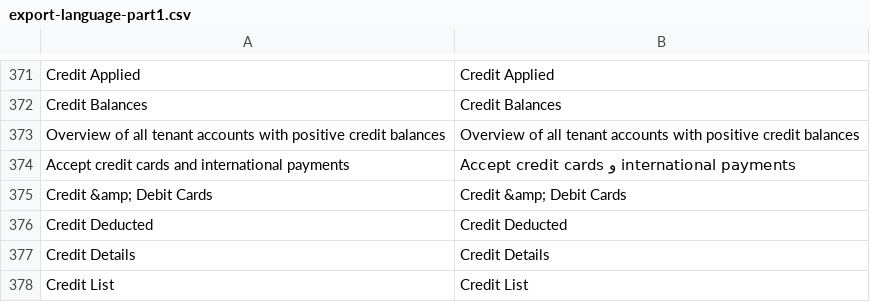
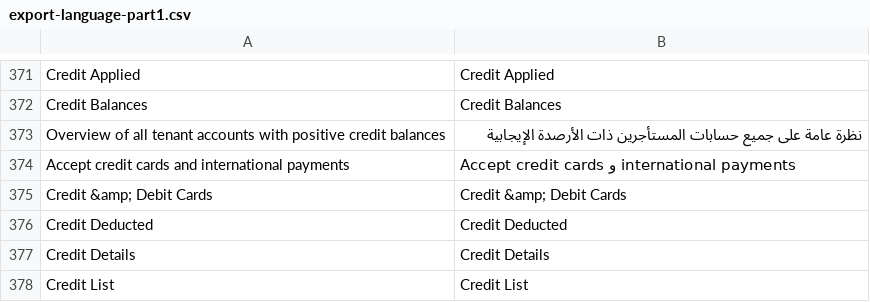
Before and after one commit to mrashed/email-notification-templates, a CSV file: export-language-part1.csv, drawn as a sheet; only a part is shown, gaps mark what is left out.

```diff
--- a/export-language-part1.csv
+++ b/export-language-part1.csv
@@ -372,3 +372,3 @@
 "Credit Balances","Credit Balances"
-"Overview of all tenant accounts with positive credit balances","Overview of all tenant accounts with positive credit balances"
+"Overview of all tenant accounts with positive credit balances","نظرة عامة على جميع حسابات المستأجرين ذات الأرصدة الإيجابية"
 "Accept credit cards and international payments","Accept credit cards و international payments"
```
Also changed, not shown: export-language-part2.csv, 1 other file.
